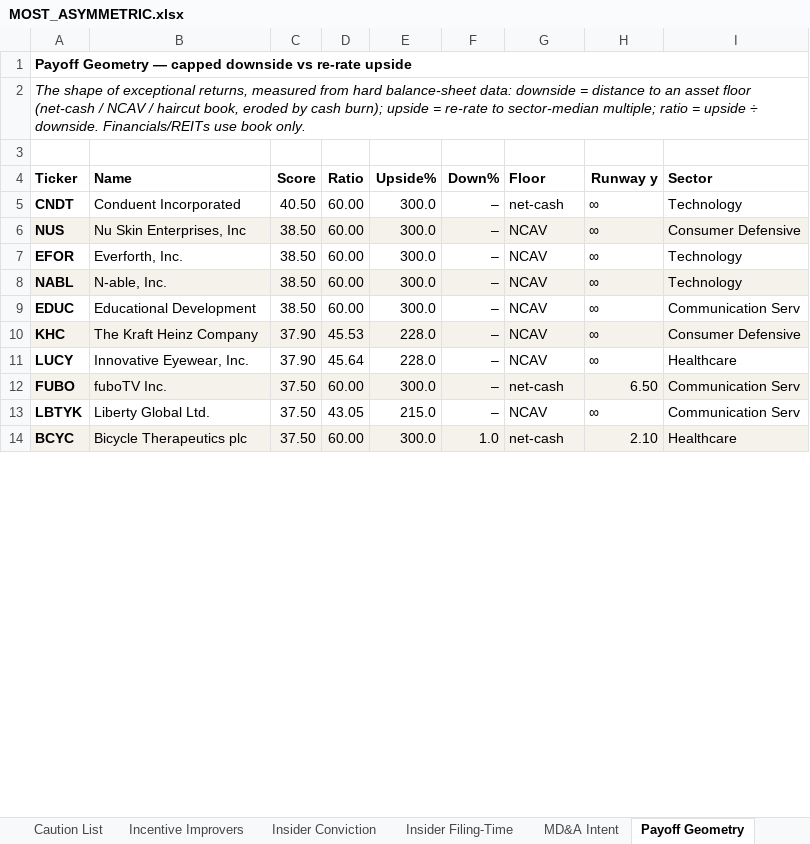
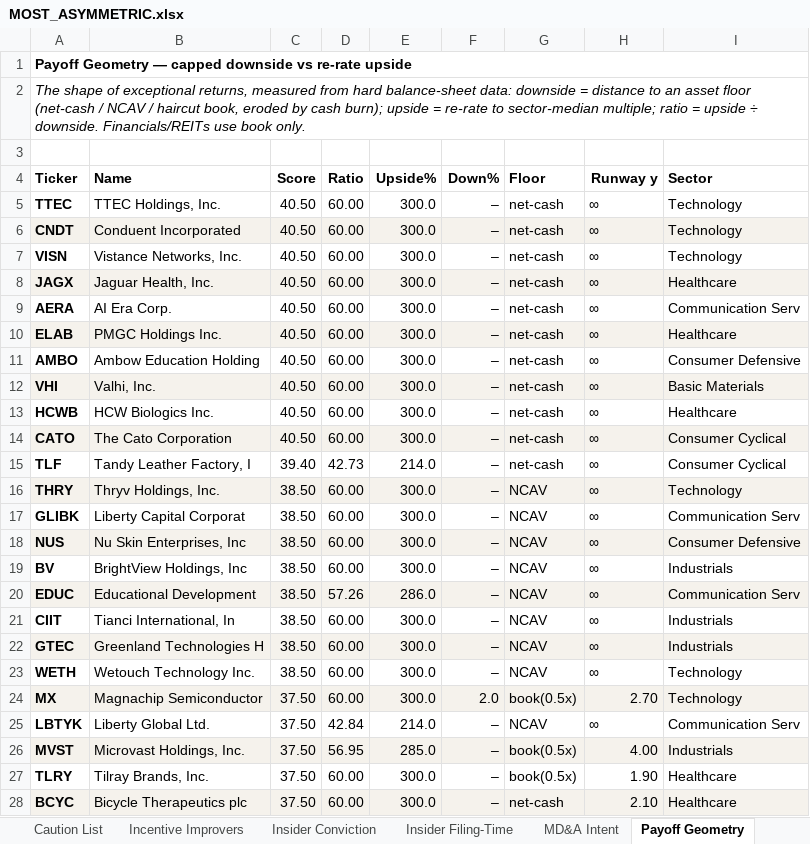
Before and after one commit to jupitersstring/cyclepapa, an Excel workbook: MOST_ASYMMETRIC.xlsx, sheet Payoff Geometry, drawn as a sheet; only a part is shown; values as stored, in another font and other column widths than the file's, no borders; removed rows and columns are numbered as before the commit, all else as after; the diff covers the shown part only; the diff names each change by its address in the sheet, - before the commit and + after, or states it on an @@ line.

```diff
--- a/MOST_ASYMMETRIC.xlsx (sheet Payoff Geometry)
+++ b/MOST_ASYMMETRIC.xlsx (sheet Payoff Geometry)
+row 5: TTEC | TTEC Holdings, Inc. | 40.50 | 60.00 | 300.0 | – | net-cash | ∞ | Technology
-A6:I6 fill: none
+A6:I6 fill: #F5F2EC
+row 7: VISN | Vistance Networks, Inc. | 40.50 | 60.00 | 300.0 | – | net-cash | ∞ | Technology
+row 8: JAGX | Jaguar Health, Inc. | 40.50 | 60.00 | 300.0 | – | net-cash | ∞ | Healthcare
+row 9: AERA | AI Era Corp. | 40.50 | 60.00 | 300.0 | – | net-cash | ∞ | Communication Serv
+row 10: ELAB | PMGC Holdings Inc. | 40.50 | 60.00 | 300.0 | – | net-cash | ∞ | Healthcare
+row 11: AMBO | Ambow Education Holding | 40.50 | 60.00 | 300.0 | – | net-cash | ∞ | Consumer Defensive
+row 12: VHI | Valhi, Inc. | 40.50 | 60.00 | 300.0 | – | net-cash | ∞ | Basic Materials
+row 13: HCWB | HCW Biologics Inc. | 40.50 | 60.00 | 300.0 | – | net-cash | ∞ | Healthcare
+row 14: CATO | The Cato Corporation | 40.50 | 60.00 | 300.0 | – | net-cash | ∞ | Consumer Cyclical
+row 15: TLF | Tandy Leather Factory, I | 39.40 | 42.73 | 214.0 | – | net-cash | ∞ | Consumer Cyclical
+row 16: THRY | Thryv Holdings, Inc. | 38.50 | 60.00 | 300.0 | – | NCAV | ∞ | Technology
+row 17: GLIBK | Liberty Capital Corporat | 38.50 | 60.00 | 300.0 | – | NCAV | ∞ | Communication Serv
-A19 (Ticker): EFOR
+A19 (Ticker): BV
-B19 (Name): Everforth, Inc.
+B19 (Name): BrightView Holdings, Inc
-I19 (Sector): Technology
+I19 (Sector): Industrials
-row 8: NABL | N-able, Inc. | 38.50 | 60.00 | 300.0 | – | NCAV | ∞ | Technology
-A20:I20 fill: none
+A20:I20 fill: #F5F2EC
-D20 (Ratio): 60.00
+D20 (Ratio): 57.26
-E20 (Upside%): 300.0
+E20 (Upside%): 286.0
-row 10: KHC | The Kraft Heinz Company | 37.90 | 45.53 | 228.0 | – | NCAV | ∞ | Consumer Defensive
-row 11: LUCY | Innovative Eyewear, Inc. | 37.90 | 45.64 | 228.0 | – | NCAV | ∞ | Healthcare
-row 12: FUBO | fuboTV Inc. | 37.50 | 60.00 | 300.0 | – | net-cash | 6.50 | Communication Serv
+row 21: CIIT | Tianci International, In | 38.50 | 60.00 | 300.0 | – | NCAV | ∞ | Industrials
+row 22: GTEC | Greenland Technologies H | 38.50 | 60.00 | 300.0 | – | NCAV | ∞ | Industrials
+row 23: WETH | Wetouch Technology Inc. | 38.50 | 60.00 | 300.0 | – | NCAV | ∞ | Technology
+row 24: MX | Magnachip Semiconductor | 37.50 | 60.00 | 300.0 | 2.0 | book(0.5x) | 2.70 | Technology
-D25 (Ratio): 43.05
+D25 (Ratio): 42.84
-E25 (Upside%): 215.0
+E25 (Upside%): 214.0
+row 26: MVST | Microvast Holdings, Inc. | 37.50 | 56.95 | 285.0 | – | book(0.5x) | 4.00 | Industrials
+row 27: TLRY | Tilray Brands, Inc. | 37.50 | 60.00 | 300.0 | – | book(0.5x) | 1.90 | Healthcare
-F28 (Down%): 1.0
+F28 (Down%): –
```
Also changed, not shown: 20 added rows, 34 removed rows, 6 edited cells and cell formats elsewhere in this sheet, sheet Re-Rate Catalysts, sheet Tail Odds, sheet Most Asymmetric, sheet Mechanism Gates, sheet Single-Measure Best, sheet Asymmetry Assembly, 11 more sheets, 29 other files.
